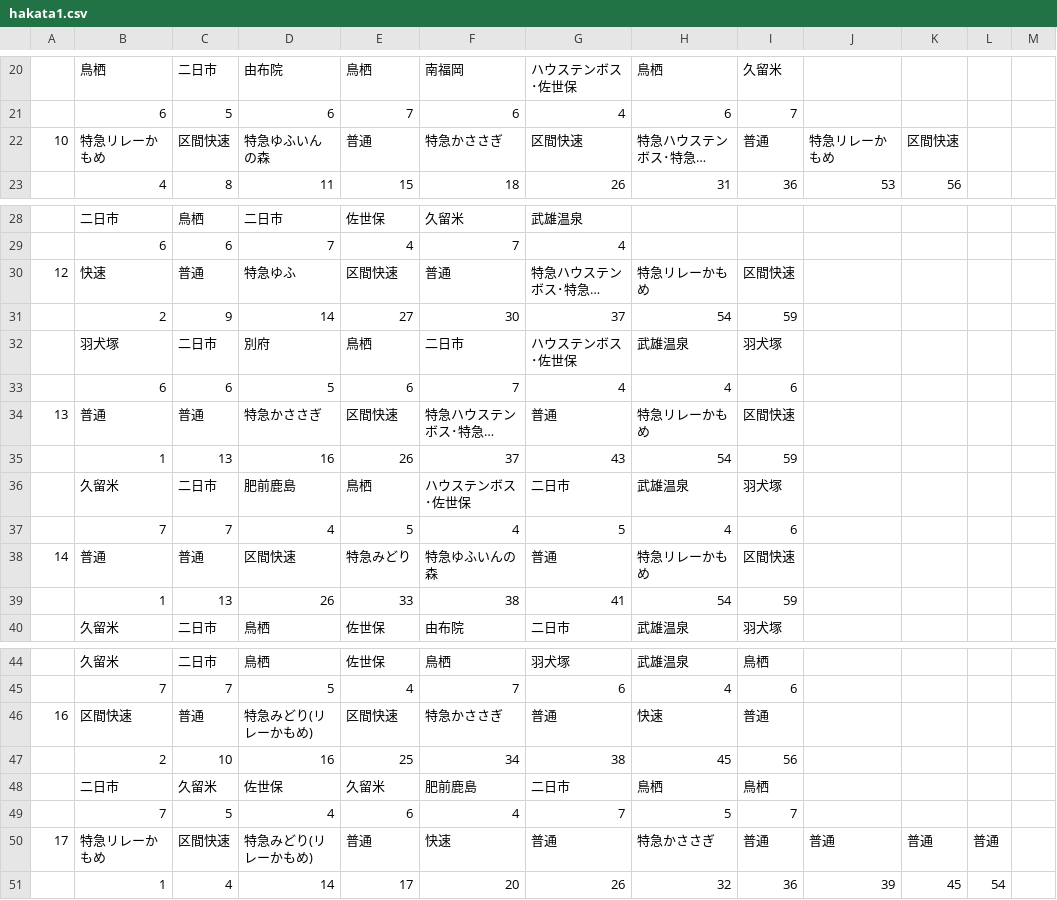
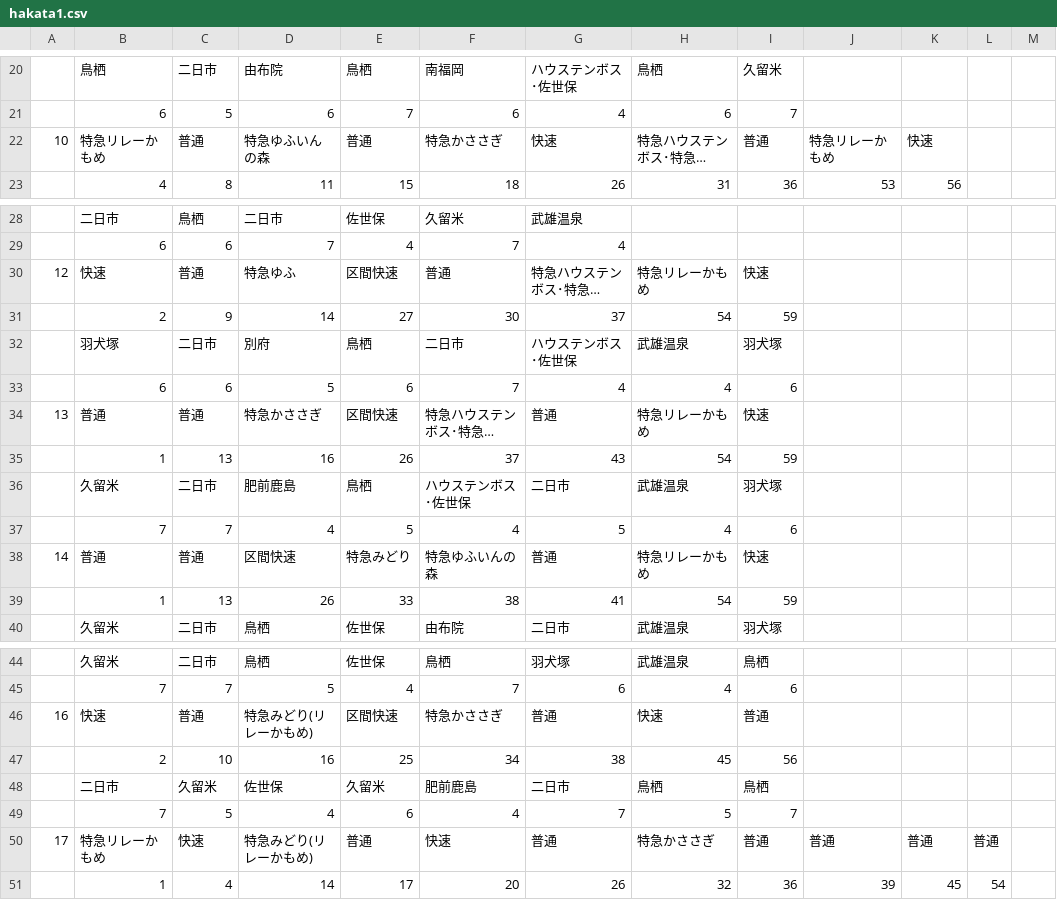
Before and after one commit to penpengrass/departure, a CSV file: csv/JRK/hakata1.csv, drawn as a sheet; only a part is shown, gaps mark what is left out; long unchanged cells end in …; the diff names each change by its address in the sheet, - before the commit and + after, or states it on an @@ line.

```diff
--- a/csv/JRK/hakata1.csv
+++ b/csv/JRK/hakata1.csv
-C22: 区間快速
+C22: 普通
-G22: 区間快速
+G22: 快速
-K22: 区間快速
+K22: 快速
-I30: 区間快速
+I30: 快速
-I34: 区間快速
+I34: 快速
-I38: 区間快速
+I38: 快速
-B46: 区間快速
+B46: 快速
-C50: 区間快速
+C50: 快速
```
Also changed, not shown: csv/JRK/tosu1.csv, 6 other files.
